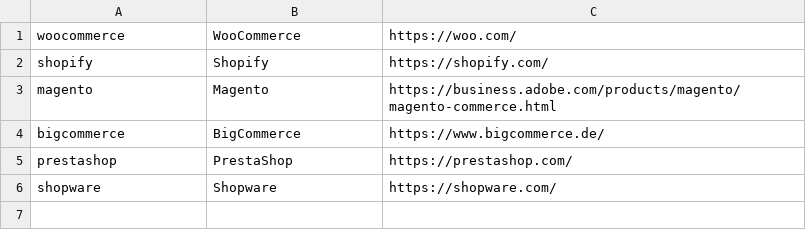
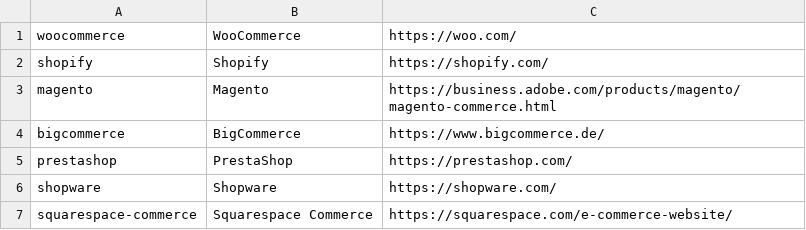
Before and after one commit to startwind/webinsights-classifier, a CSV file: src/Aggregation/Aggregator/System/ecommerce_enrichment.csv, drawn as a sheet.

Commit message:
Update ecommerce_enrichment.csv

```diff
--- a/src/Aggregation/Aggregator/System/ecommerce_enrichment.csv
+++ b/src/Aggregation/Aggregator/System/ecommerce_enrichment.csv
@@ -6 +6,2 @@
 "shopware", "Shopware", "https://shopware.com/"
+"squarespace-commerce", "Squarespace Commerce", "https://squarespace.com/e-commerce-website/"
```
